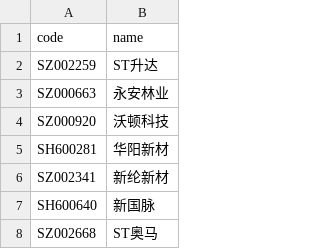
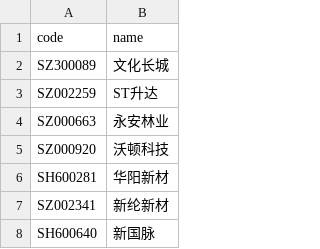
Before and after one commit to li-yong/result, a CSV file: garbage_latest_stock_changed_name.csv, drawn as a sheet; only a part is shown; the shorter side is filled out with more unchanged rows; the diff names each change by its address in the sheet, - before the commit and + after, or states it on an @@ line.

```diff
--- a/garbage_latest_stock_changed_name.csv
+++ b/garbage_latest_stock_changed_name.csv
+row 2: SZ300089 | 文化长城
```
Also changed, not shown: garbage_latest_ST_stock.csv, garbage_latest_debit_great_than_assets.csv, 6 other files.
